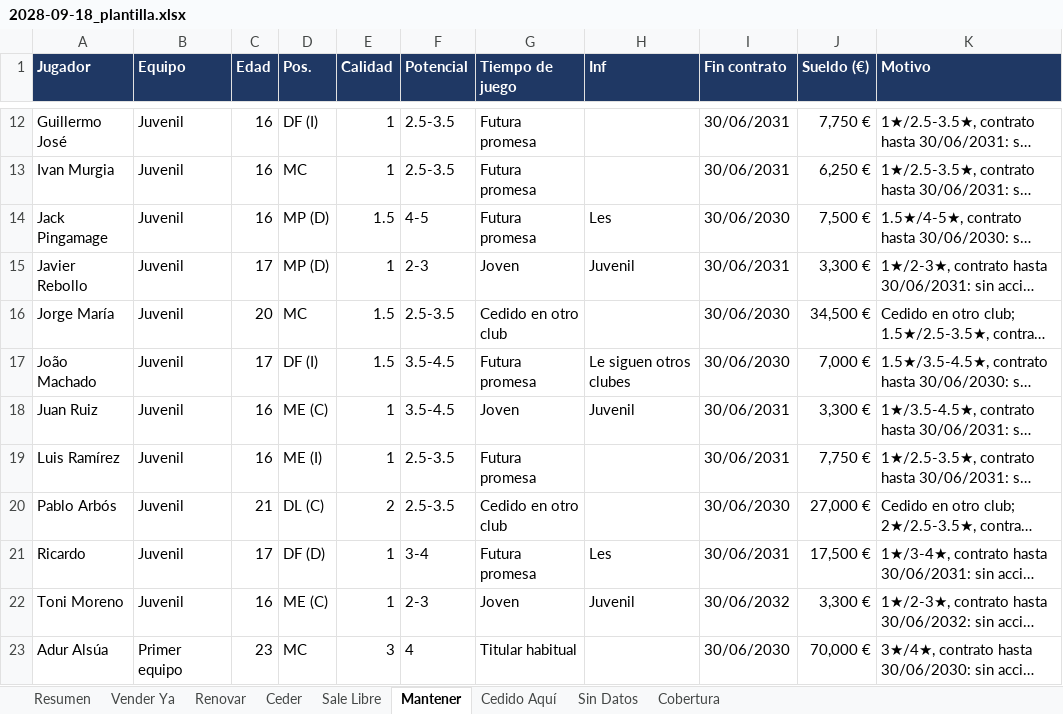
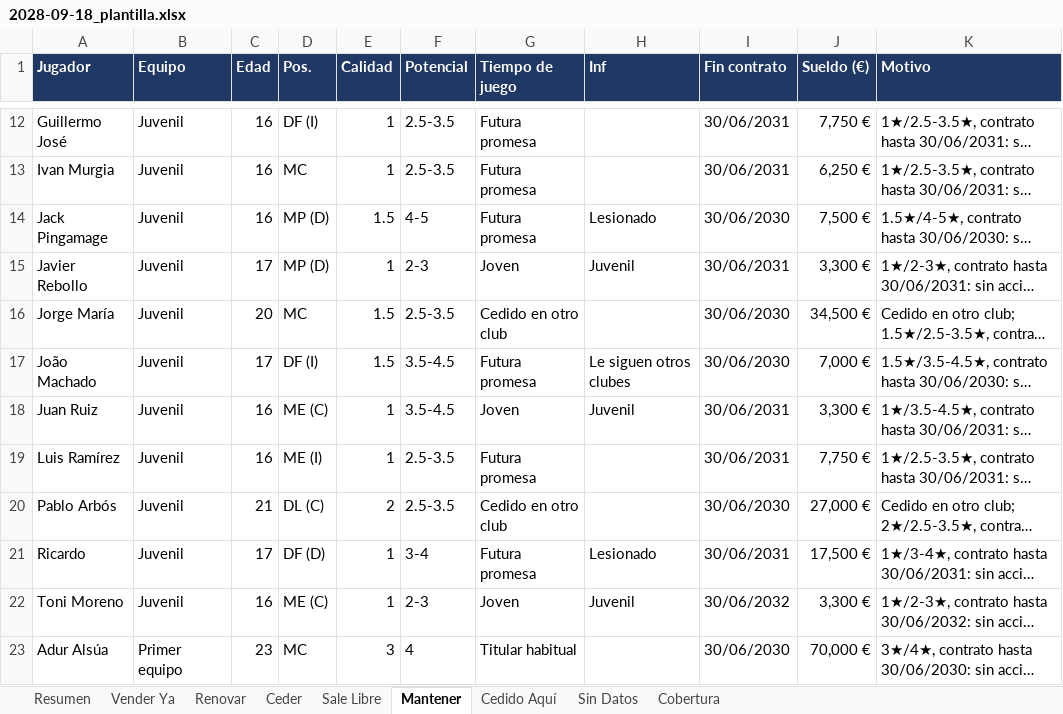
Before and after one commit to Antoniocapi/Antoniocapi, an Excel workbook: informes/2028-09-18_plantilla.xlsx, sheet Mantener, drawn as a sheet; only a part is shown, gaps mark what is left out; long unchanged cells end in …; values as stored, in another font and other column widths than the file's, no borders; the diff names each change by its address in the sheet, - before the commit and + after, or states it on an @@ line.

```diff
--- a/informes/2028-09-18_plantilla.xlsx (sheet Mantener)
+++ b/informes/2028-09-18_plantilla.xlsx (sheet Mantener)
-H14 (Inf): Les
+H14 (Inf): Lesionado
-H21 (Inf): Les
+H21 (Inf): Lesionado
```
Also changed, not shown: sheet Resumen, sheet Cedido Aquí, informes/2028-09-17_partidos.xlsx, informes/2028-09-18_cantera.xlsx, 15 other files.
